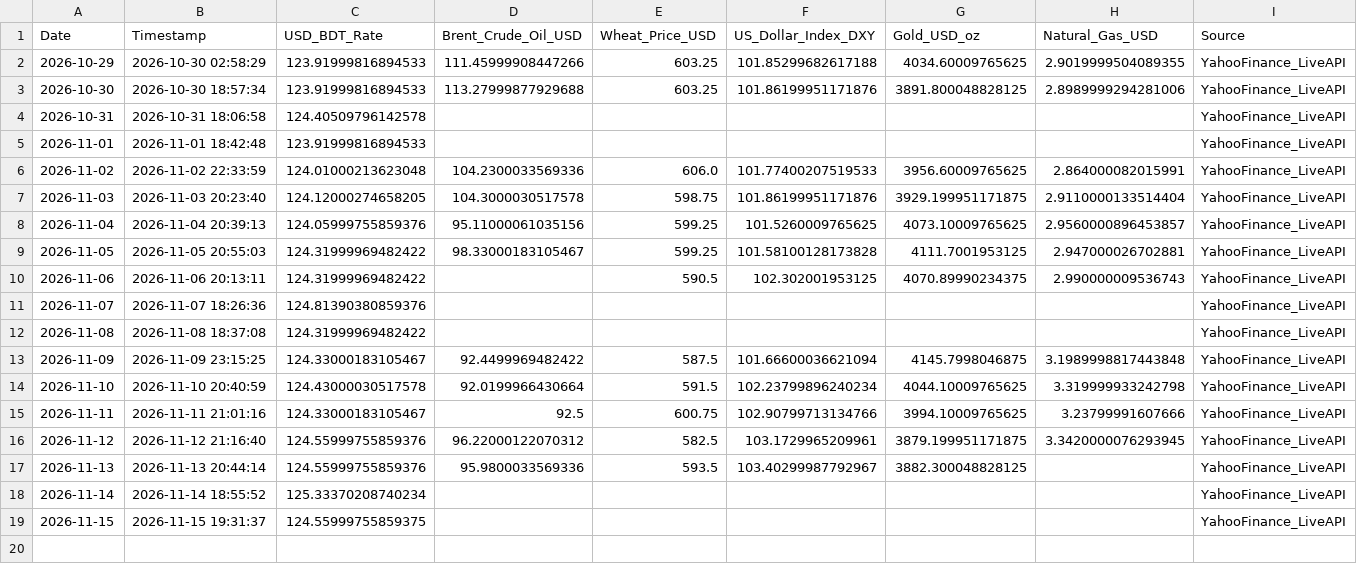
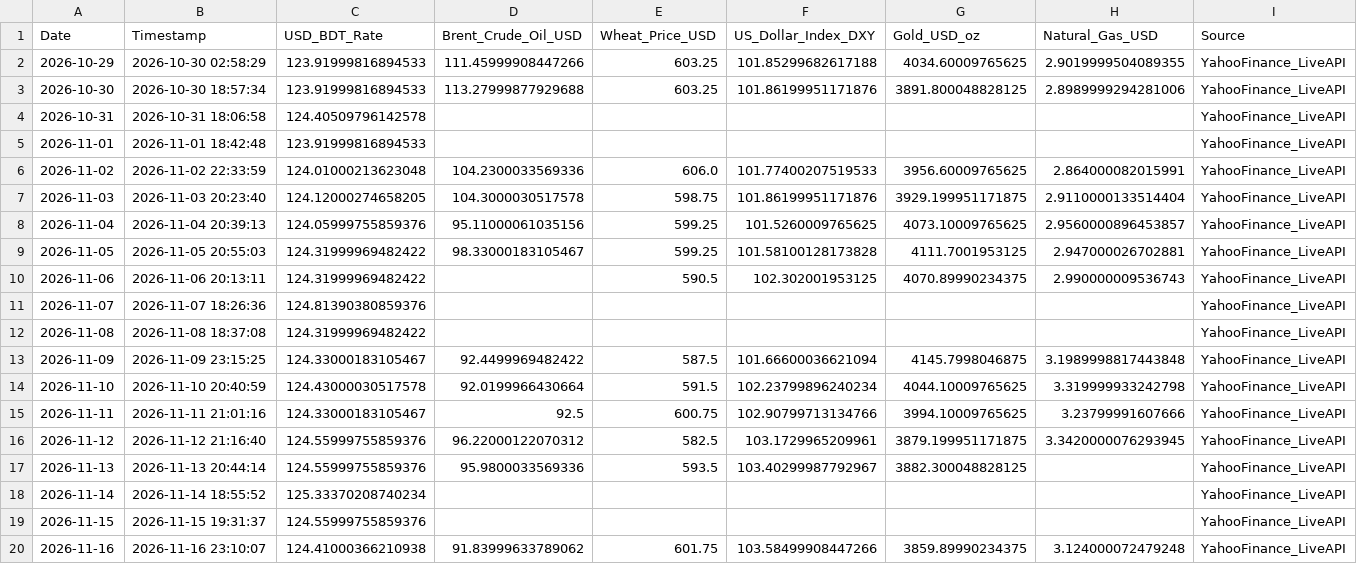
Before and after one commit to Mahedi8x/ai_economic, a CSV file: data/raw/daily_live_market_prices.csv, drawn as a sheet.

```diff
--- a/data/raw/daily_live_market_prices.csv
+++ b/data/raw/daily_live_market_prices.csv
@@ -18,2 +18,3 @@ Date,Timestamp,USD_BDT_Rate,Brent_Crude_Oil_USD,Wheat_Price_USD,US_Dollar_Index_
 2026-11-14,2026-11-14 18:55:52,125.33370208740234,,,,,,YahooFinance_LiveAPI
-2026-11-15,2026-11-15 19:31:37,124.55999755859375,,,,,,YahooFinance_LiveAPI
+2026-11-15,2026-11-15 19:31:37,124.55999755859376,,,,,,YahooFinance_LiveAPI
+2026-11-16,2026-11-16 23:10:07,124.41000366210938,91.83999633789062,601.75,103.58499908447266,3859.89990234375,3.124000072479248,YahooFinance_LiveAPI
```
Also changed, not shown: data/processed/nowcast_log.csv, nowcast_log.csv, 1 other file.
